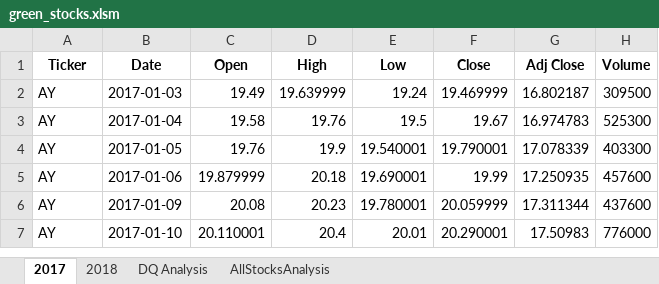
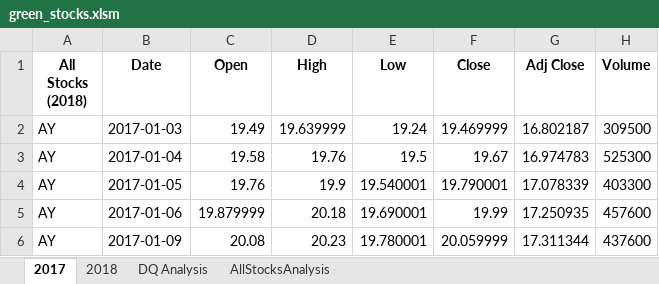
Before and after one commit to THeath15/Stock-Analysis, an Excel workbook: green_stocks.xlsm, sheet 2017, drawn as a sheet; only a part is shown; the shorter side is filled out with more unchanged rows; values as stored, in another font and other column widths than the file's, no borders; the diff names each change by its address in the sheet, - before the commit and + after, or states it on an @@ line.

Commit message:
2,5,2 - Run anaylyses for any year

```diff
--- a/green_stocks.xlsm (sheet 2017)
+++ b/green_stocks.xlsm (sheet 2017)
-A1: Ticker
+A1: All Stocks (2018)
```
Also changed, not shown: sheet 2018, charts or pictures.
